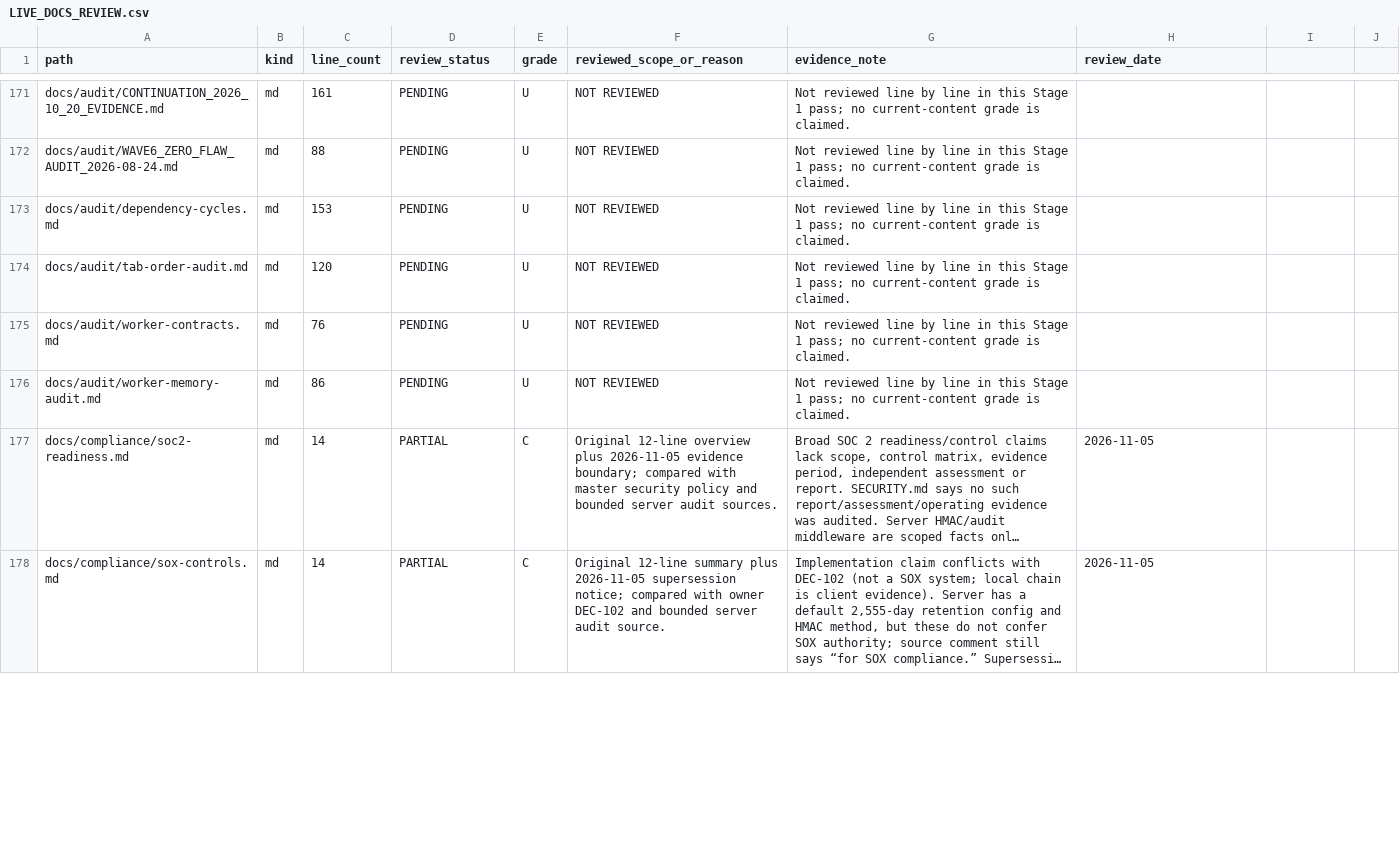
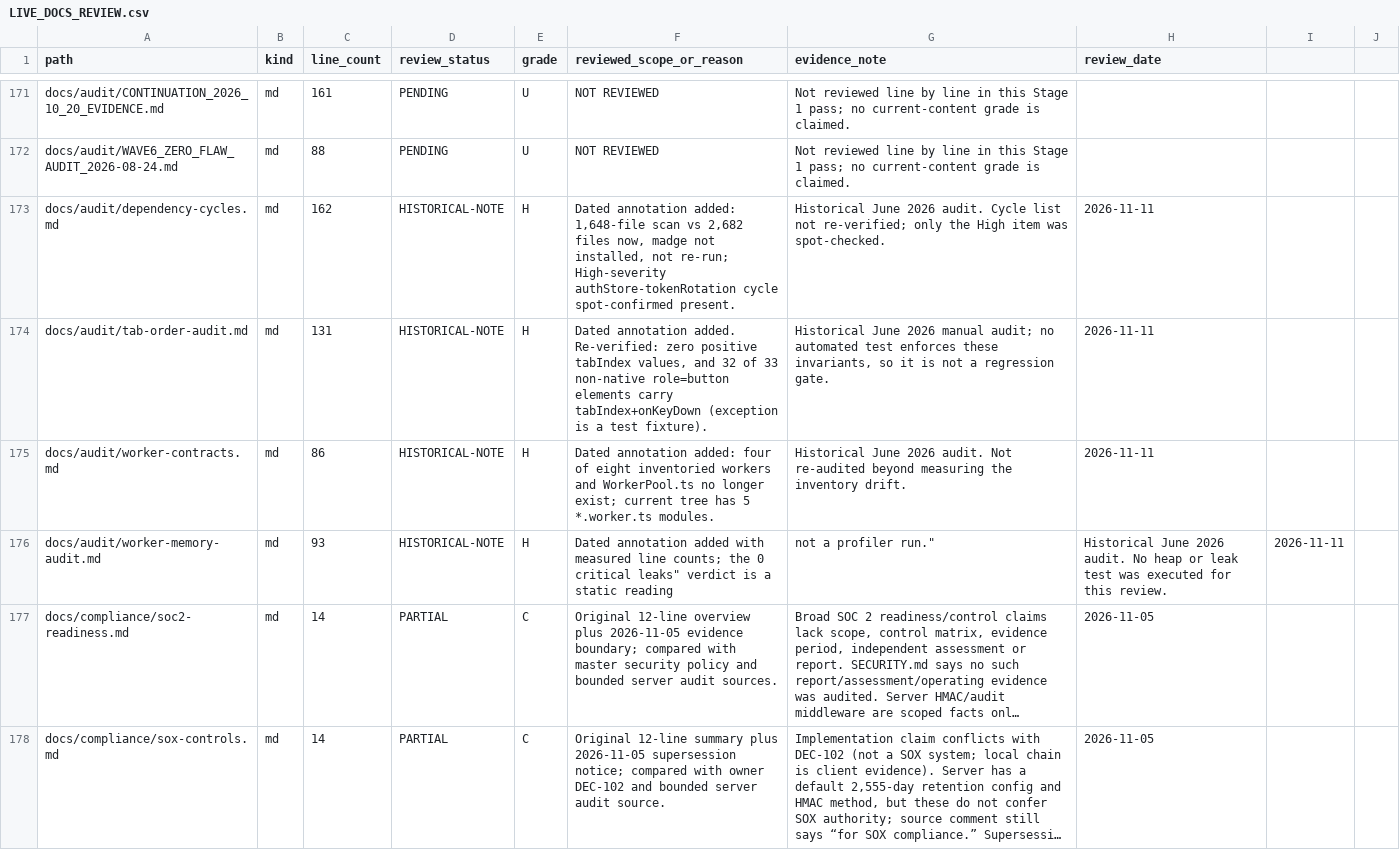
Before and after one commit to Warzonesiddiki/fp-A-betterversion, a CSV file: docs/_agent/LIVE_DOCS_REVIEW.csv, drawn as a sheet; only a part is shown, gaps mark what is left out; long unchanged cells end in …; the diff covers the shown part only; the diff names each change by its address in the sheet, - before the commit and + after, or states it on an @@ line.

Commit message:
docs(stage1): mark June audit records as dated evidence with measured drift
Documentation-only. No application-source, test, CI/gate, or dependency
change; both coding gates remain false.

AUD-100: four docs/audit/ records presented 2026-06-08 findings as current.
- worker-contracts.md inventories 8 workers; 4 no longer exist
  (formulaWorker, scenarioWorker, exportWorker, consolidationWorker),
  WorkerPool.ts is absent, and gl-ingestion.worker.ts is missing from the
  audit. Current tree has 5 *.worker.ts modules.
- worker-memory-audit.md cites 313/328/197/192 lines; measured 326/380/220/194.
  Its "0 critical leaks" is a static reading, not a heap measurement.
- dependency-cycles.md reports 22 cycles from a 1,648-file scan; src/ now holds
  2,682 files and madge is not installed, so it was not re-run. The High
  authStore<->tokenRotation cycle is spot-confirmed still present.
- tab-order-audit.md is a manual audit with no enforcing test; re-verified that
  zero positive tabIndex values exist and 32 of 33 non-native role=button
  elements carry tabIndex + onKeyDown (the exception is a test fixture).

Each record gained a dated status annotation; the original June findings are
preserved as provenance and classified HISTORICAL-NOTE / H.

Also reviewed docs/design/VISUAL_REGRESSION_RUNBOOK.md (F-02 "executed and
closed 2026-08-12" corroborated by the archived APPROVED QA review, the
atlas-visual spec and exactly 11 committed PNG baselines; E2E not re-run) and
docs/design/FINPLAN_ATLAS.md. Both PARTIAL / B.

Method note: an initial naive regex reported 14 non-compliant role=button
elements because `=>` in onKeyDown broke tag matching. The corrected
brace-aware parse gave 33/32. The faulty count never reached a document.

Ledger: 240 rows, 158 PARTIAL, 46 HISTORICAL-NOTE, 3 GENERATED, 33 PENDING;
25 active C-grade records unchanged. Line counts, state counts and branch
reconcile.

Validation: docs:verify PASS (three known non-failing annex warnings);
docs:links --strict PASS (0 broken, after qualifying four basenames in the
progress log); skills:verify PASS (72); engines:verify PASS (180);
git diff --check PASS.

Co-authored-by: arena-agent <297053741+arena-agent@users.noreply.github.com>

```diff
--- a/docs/_agent/LIVE_DOCS_REVIEW.csv
+++ b/docs/_agent/LIVE_DOCS_REVIEW.csv
-C173 (line_count): 153
+C173 (line_count): 162
-D173:D176 (review_status): PENDING
+D173:D176 (review_status): HISTORICAL-NOTE
-E173:E176 (grade): U
+E173:E176 (grade): H
-F173 (reviewed_scope_or_reason): NOT REVIEWED
+F173 (reviewed_scope_or_reason): Dated annotation added: 1,648-file scan vs 2,682 files now, madge not installed, not re-run; High-severity authStore-tokenRotation cycle spot-confirmed present.
-G173 (evidence_note): Not reviewed line by line in this Stage 1 pass; no current-content grade is claimed.
+G173 (evidence_note): Historical June 2026 audit. Cycle list not re-verified; only the High item was spot-checked.
-H173:H175 (review_date): (empty)
+H173:H175 (review_date): 2026-11-11
-C174 (line_count): 120
+C174 (line_count): 131
-F174 (reviewed_scope_or_reason): NOT REVIEWED
+F174 (reviewed_scope_or_reason): Dated annotation added. Re-verified: zero positive tabIndex values, and 32 of 33 non-native role=button elements carry tabIndex+onKeyDown (exception is a test fixture).
-G174 (evidence_note): Not reviewed line by line in this Stage 1 pass; no current-content grade is claimed.
+G174 (evidence_note): Historical June 2026 manual audit; no automated test enforces these invariants, so it is not a regression gate.
-C175 (line_count): 76
+C175 (line_count): 86
-F175 (reviewed_scope_or_reason): NOT REVIEWED
+F175 (reviewed_scope_or_reason): Dated annotation added: four of eight inventoried workers and WorkerPool.ts no longer exist; current tree has 5 *.worker.ts modules.
-G175 (evidence_note): Not reviewed line by line in this Stage 1 pass; no current-content grade is claimed.
+G175 (evidence_note): Historical June 2026 audit. Not re-audited beyond measuring the inventory drift.
-C176 (line_count): 86
+C176 (line_count): 93
-F176 (reviewed_scope_or_reason): NOT REVIEWED
+F176 (reviewed_scope_or_reason): Dated annotation added with measured line counts; the 0 critical leaks" verdict is a static reading
-G176 (evidence_note): Not reviewed line by line in this Stage 1 pass; no current-content grade is claimed.
+G176 (evidence_note): not a profiler run."
-H176 (review_date): (empty)
+H176 (review_date): Historical June 2026 audit. No heap or leak test was executed for this review.
-I176: (empty)
+I176: 2026-11-11
```
Also changed, not shown: 13 edited cells elsewhere in this file, 7 other files.
